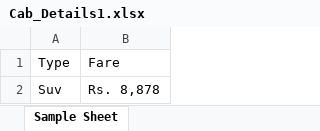
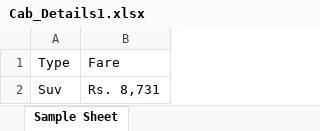
Before and after one commit to lalitkishore12/jenkins_poc, an Excel workbook: MiniProject_TripAutomation/excel-files/Cab_Details1.xlsx, sheet Sample Sheet, drawn as a sheet; values as stored, in another font and other column widths than the file's, no borders; the diff names each change by its address in the sheet, - before the commit and + after, or states it on an @@ line.

```diff
--- a/MiniProject_TripAutomation/excel-files/Cab_Details1.xlsx (sheet Sample Sheet)
+++ b/MiniProject_TripAutomation/excel-files/Cab_Details1.xlsx (sheet Sample Sheet)
-B2: Rs. 8,878
+B2: Rs. 8,731
```
Also changed, not shown: 2 other files.
